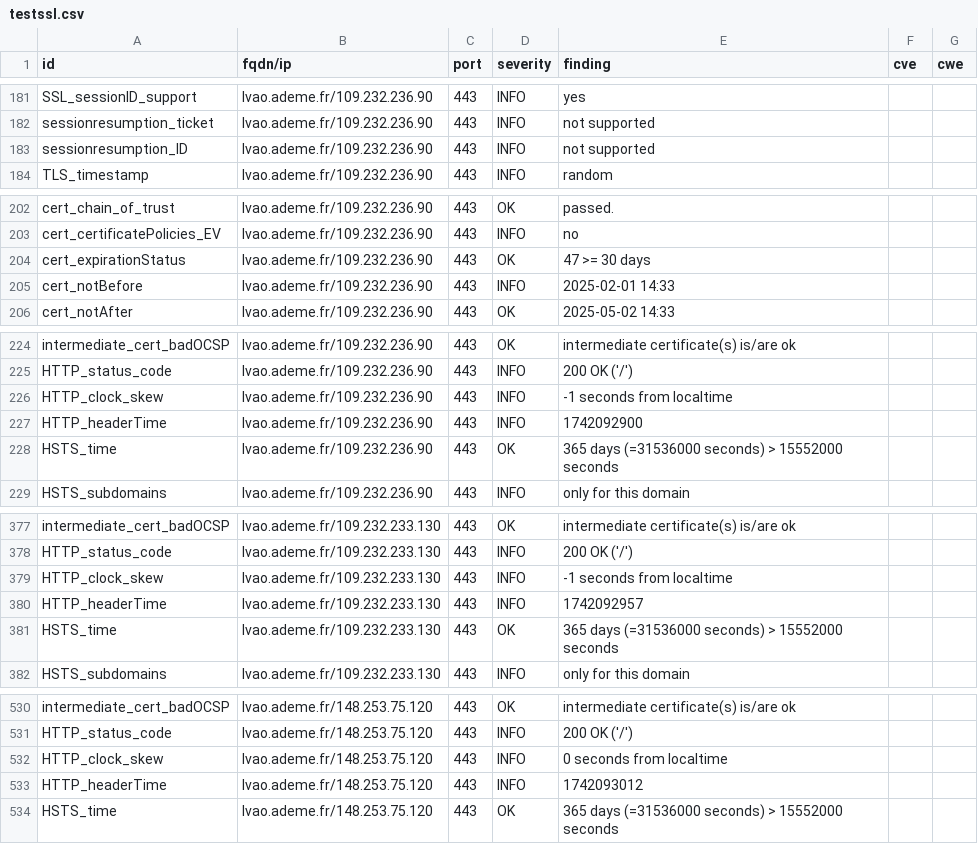
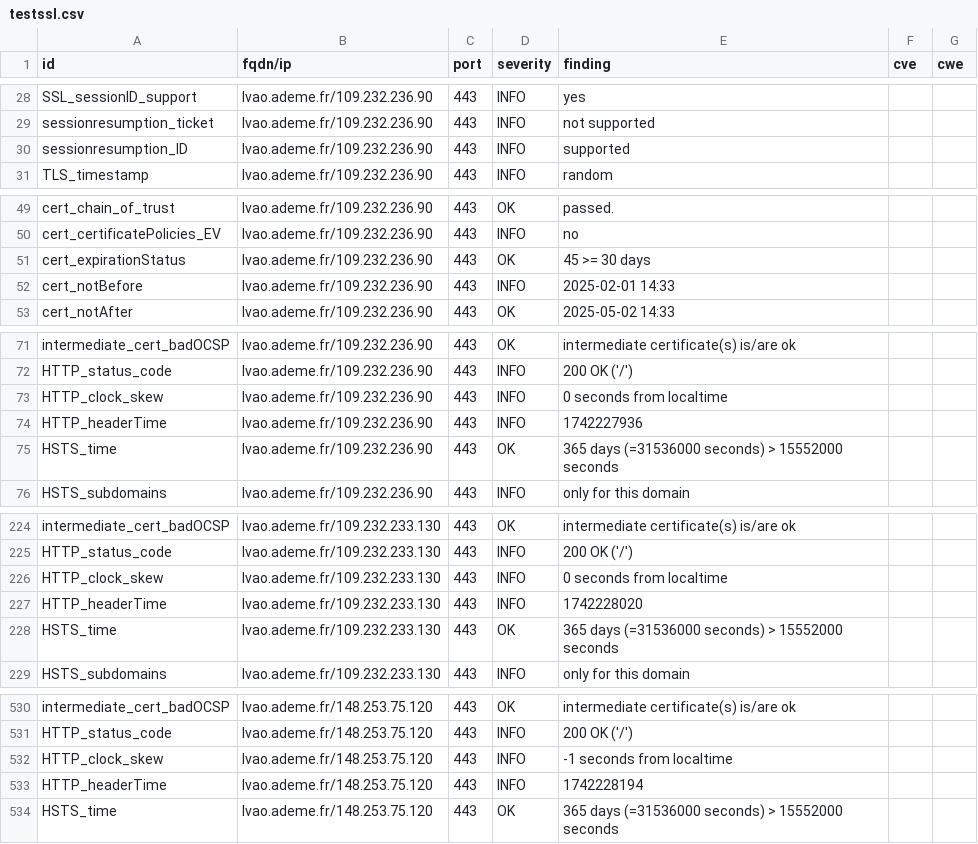
Before and after one commit to incubateur-ademe/dashlord, a CSV file: results/aHR0cHM6Ly9sdmFvLmFkZW1lLmZy/testssl.csv, drawn as a sheet; only a part is shown, gaps mark what is left out; the diff covers the shown part only.

```diff
--- a/results/aHR0cHM6Ly9sdmFvLmFkZW1lLmZy/testssl.csv
+++ b/results/aHR0cHM6Ly9sdmFvLmFkZW1lLmZy/testssl.csv
@@ -182,3 +29,3 @@
 "sessionresumption_ticket","lvao.ademe.fr/109.232.236.90","443","INFO","not supported","",""
-"sessionresumption_ID","lvao.ademe.fr/109.232.236.90","443","INFO","not supported","",""
+"sessionresumption_ID","lvao.ademe.fr/109.232.236.90","443","INFO","supported","",""
 "TLS_timestamp","lvao.ademe.fr/109.232.236.90","443","INFO","random","",""
@@ -203,3 +50,3 @@
 "cert_certificatePolicies_EV","lvao.ademe.fr/109.232.236.90","443","INFO","no","",""
-"cert_expirationStatus","lvao.ademe.fr/109.232.236.90","443","OK","47 >= 30 days","",""
+"cert_expirationStatus","lvao.ademe.fr/109.232.236.90","443","OK","45 >= 30 days","",""
 "cert_notBefore","lvao.ademe.fr/109.232.236.90","443","INFO","2025-02-01 14:33","",""
@@ -225,4 +72,4 @@
 "HTTP_status_code","lvao.ademe.fr/109.232.236.90","443","INFO","200 OK ('/')","",""
-"HTTP_clock_skew","lvao.ademe.fr/109.232.236.90","443","INFO","-1 seconds from localtime","",""
-"HTTP_headerTime","lvao.ademe.fr/109.232.236.90","443","INFO","1742092900","",""
+"HTTP_clock_skew","lvao.ademe.fr/109.232.236.90","443","INFO","0 seconds from localtime","",""
+"HTTP_headerTime","lvao.ademe.fr/109.232.236.90","443","INFO","1742227936","",""
 "HSTS_time","lvao.ademe.fr/109.232.236.90","443","OK","365 days (=31536000 seconds) > 15552000 seconds","",""
@@ -378,4 +225,4 @@
 "HTTP_status_code","lvao.ademe.fr/109.232.233.130","443","INFO","200 OK ('/')","",""
-"HTTP_clock_skew","lvao.ademe.fr/109.232.233.130","443","INFO","-1 seconds from localtime","",""
-"HTTP_headerTime","lvao.ademe.fr/109.232.233.130","443","INFO","1742092957","",""
+"HTTP_clock_skew","lvao.ademe.fr/109.232.233.130","443","INFO","0 seconds from localtime","",""
+"HTTP_headerTime","lvao.ademe.fr/109.232.233.130","443","INFO","1742228020","",""
 "HSTS_time","lvao.ademe.fr/109.232.233.130","443","OK","365 days (=31536000 seconds) > 15552000 seconds","",""
@@ -531,4 +531,4 @@
 "HTTP_status_code","lvao.ademe.fr/148.253.75.120","443","INFO","200 OK ('/')","",""
-"HTTP_clock_skew","lvao.ademe.fr/148.253.75.120","443","INFO","0 seconds from localtime","",""
-"HTTP_headerTime","lvao.ademe.fr/148.253.75.120","443","INFO","1742093012","",""
+"HTTP_clock_skew","lvao.ademe.fr/148.253.75.120","443","INFO","-1 seconds from localtime","",""
+"HTTP_headerTime","lvao.ademe.fr/148.253.75.120","443","INFO","1742228194","",""
 "HSTS_time","lvao.ademe.fr/148.253.75.120","443","OK","365 days (=31536000 seconds) > 15552000 seconds","",""
```
Also changed, not shown: 3 added rows, 3 removed rows, 150 moved rows and 3 edited cells elsewhere in this file, 15 other files.
